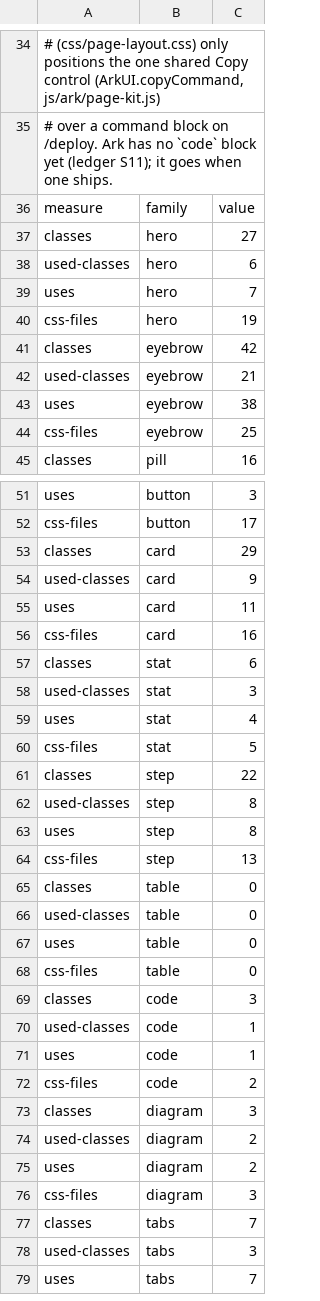
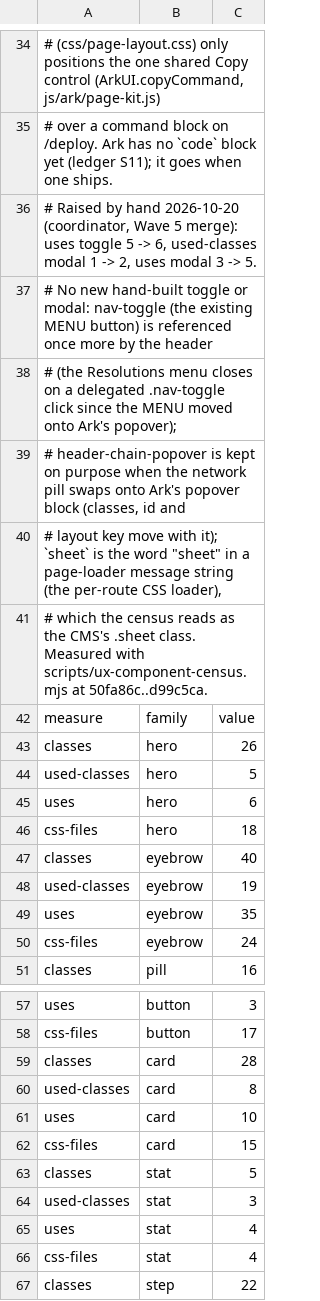
Before and after one commit to Tarbez/flux-chain-wiki, a TSV file: docs/ux-audit/component-census-baseline.tsv, drawn as a sheet; only a part is shown, gaps mark what is left out; the shorter side is filled out with more unchanged rows; the diff covers the shown part only.

```diff
--- a/docs/ux-audit/component-census-baseline.tsv
+++ b/docs/ux-audit/component-census-baseline.tsv
@@ -35,11 +35,17 @@
 #   over a command block on /deploy. Ark has no `code` block yet (ledger S11); it goes when one ships.
+# Raised by hand 2026-10-20 (coordinator, Wave 5 merge): uses toggle 5 -> 6, used-classes modal 1 -> 2, uses modal 3 -> 5.
+# No new hand-built toggle or modal: nav-toggle (the existing MENU button) is referenced once more by the header
+# (the Resolutions menu closes on a delegated .nav-toggle click since the MENU moved onto Ark's popover);
+# header-chain-popover is kept on purpose when the network pill swaps onto Ark's popover block (classes, id and
+# layout key move with it); `sheet` is the word "sheet" in a page-loader message string (the per-route CSS loader),
+# which the census reads as the CMS's .sheet class. Measured with scripts/ux-component-census.mjs at 50fa86c..d99c5ca.
 measure	family	value
-classes	hero	27
-used-classes	hero	6
-uses	hero	7
-css-files	hero	19
-classes	eyebrow	42
-used-classes	eyebrow	21
-uses	eyebrow	38
-css-files	eyebrow	25
+classes	hero	26
+used-classes	hero	5
+uses	hero	6
+css-files	hero	18
+classes	eyebrow	40
+used-classes	eyebrow	19
+uses	eyebrow	35
+css-files	eyebrow	24
 classes	pill	16
@@ -52,10 +58,10 @@ uses	button	3
 css-files	button	17
-classes	card	29
-used-classes	card	9
-uses	card	11
-css-files	card	16
-classes	stat	6
+classes	card	28
+used-classes	card	8
+uses	card	10
+css-files	card	15
+classes	stat	5
 used-classes	stat	3
 uses	stat	4
-css-files	stat	5
+css-files	stat	4
 classes	step	22
```
Also changed, not shown: 9 edited cells elsewhere in this file, 7 other files.
